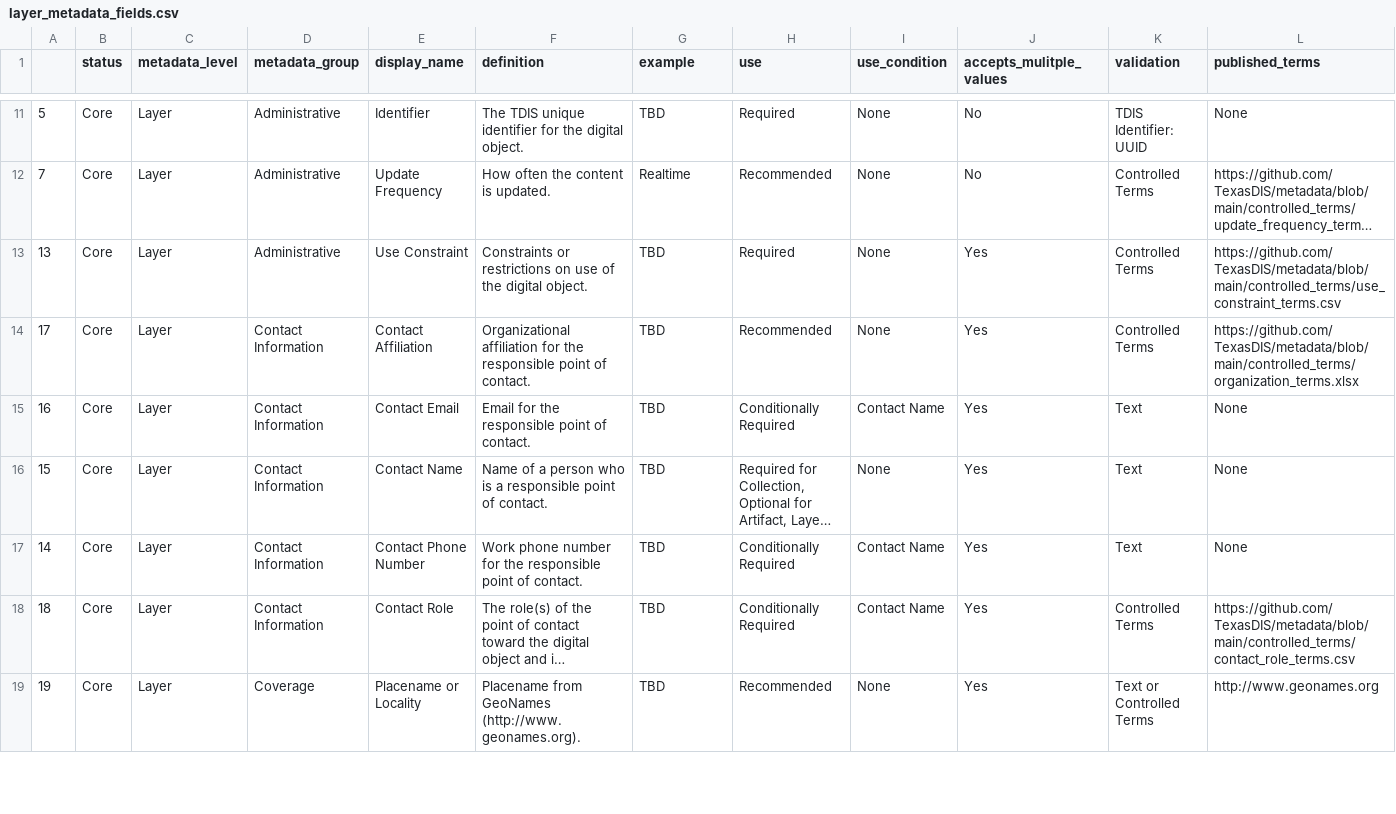
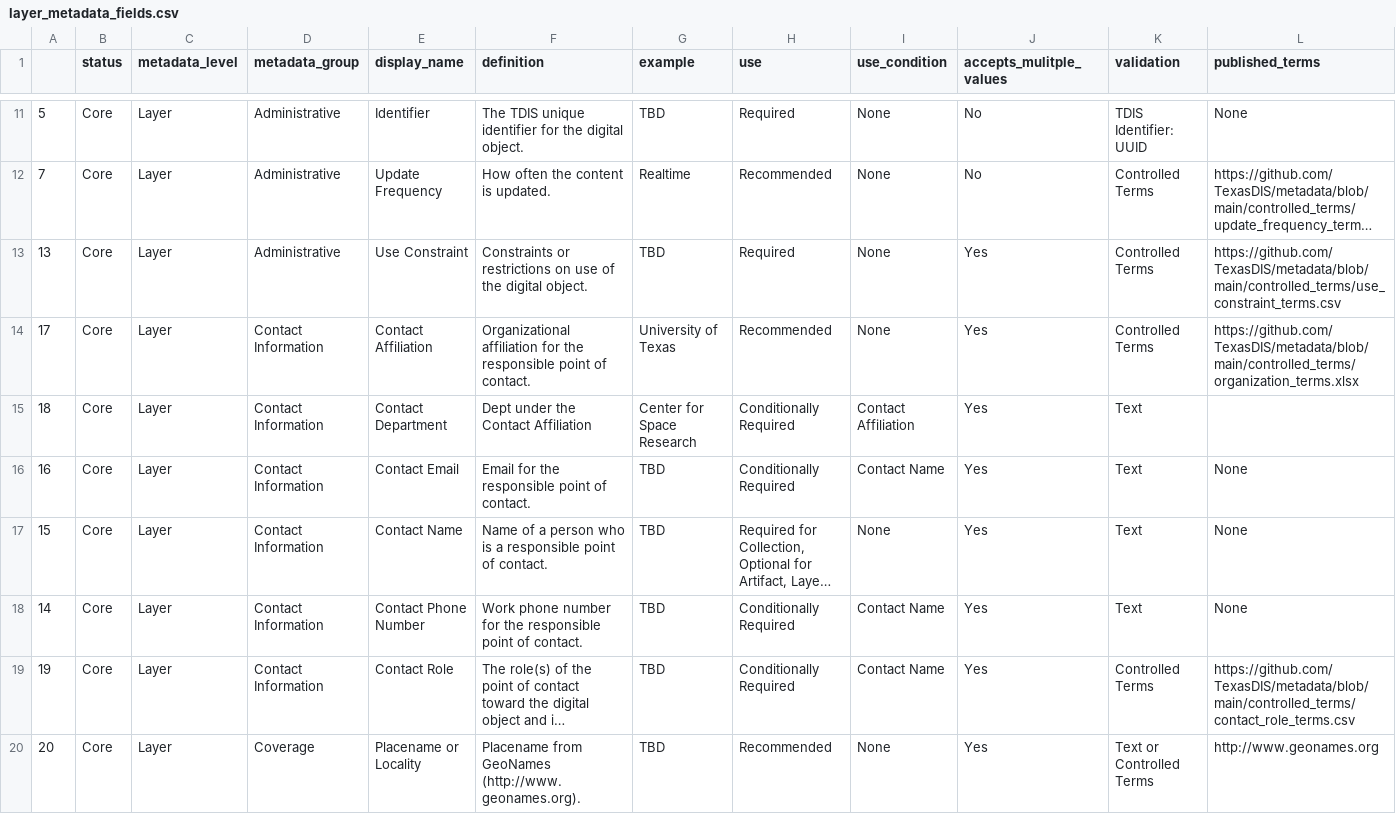
Before and after one commit to TexasDIS/metadata, a CSV file: fields_by_level/layer_metadata_fields.csv, drawn as a sheet; only a part is shown, gaps mark what is left out; long unchanged cells end in …; addresses are those after the commit; the diff covers the shown part only; the diff names each change by its address in the sheet, - before the commit and + after, or states it on an @@ line.

```diff
--- a/fields_by_level/layer_metadata_fields.csv
+++ b/fields_by_level/layer_metadata_fields.csv
-G14 (example): TBD
+G14 (example): University of Texas
+row 15: 18 | Core | Layer | Contact Information | Contact Department | Dept under the Contact Affiliation | Center for Space Research | Conditionally Required | Contact Affiliation | Yes | Text
-A19: 18
+A19: 19
-A20: 19
+A20: 20
```
Also changed, not shown: 42 edited cells elsewhere in this file, fields_by_level/artifact_metadata_fields.csv, fields_by_level/collection_metadata_fields.csv, 2 other files.
